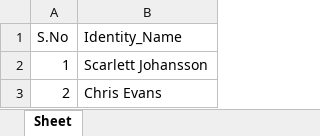
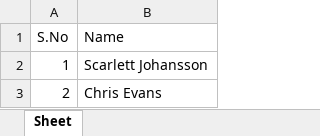
Before and after one commit to amnaamjid/SGFF-Net-Github-Rep, an Excel workbook: Data_Structuring/Methodology_for_Real_World_Data_Collection/Step-01- Source-Identity-Collection/Top 500 Actor_Actress_List.xlsx, sheet Sheet, drawn as a sheet; only a part is shown; values as stored, in another font and other column widths than the file's, no borders; the diff names each change by its address in the sheet, - before the commit and + after, or states it on an @@ line.

Commit message:
Real_World_Methodology_Logs_Uploaded

```diff
--- a/Data_Structuring/Methodology_for_Real_World_Data_Collection/Step-01- Source-Identity-Collection/Top 500 Actor_Actress_List.xlsx (sheet Sheet)
+++ b/Data_Structuring/Methodology_for_Real_World_Data_Collection/Step-01- Source-Identity-Collection/Top 500 Actor_Actress_List.xlsx (sheet Sheet)
-B1: Identity_Name
+B1: Name
```
Also changed, not shown: 15 other files.
